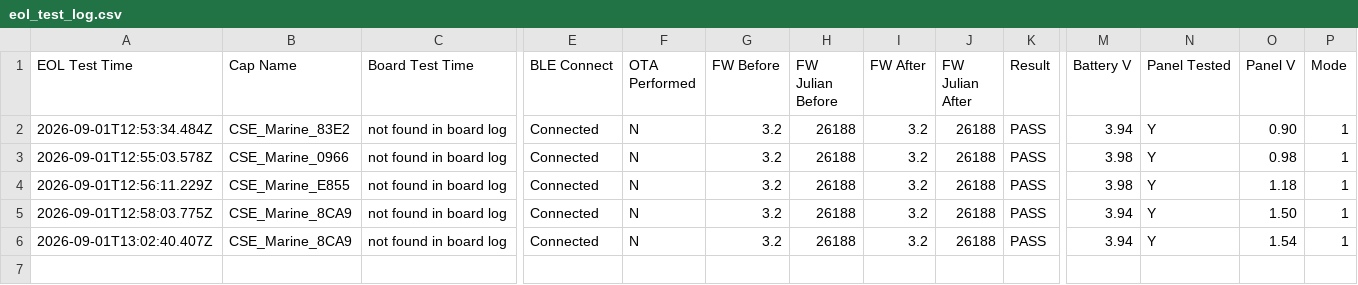
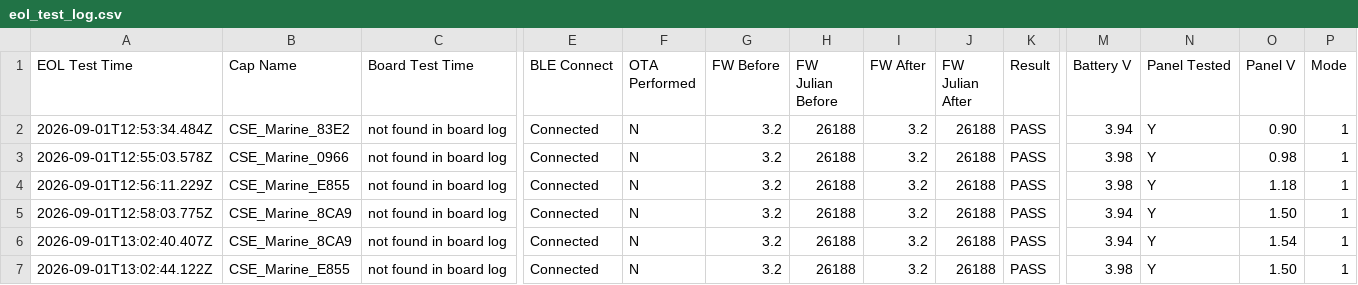
Before and after one commit to gmiedema-cse/cse-log-receiver-, a CSV file: EOL-testing/eol_test_log.csv, drawn as a sheet; only a part is shown, gaps mark what is left out; rows hold the shown columns only; the diff names each change by its address in the sheet, - before the commit and + after, or states it on an @@ line.

Commit message:
Update EOL test log (6 results)

```diff
--- a/EOL-testing/eol_test_log.csv
+++ b/EOL-testing/eol_test_log.csv
+row 7: 2026-09-01T13:02:44.122Z | CSE_Marine_E855 | not found in board log | Connected | N | 3.2 | 26188 | 3.2 | 26188 | PASS | 3.98 | Y | 1.50 | 1
```
